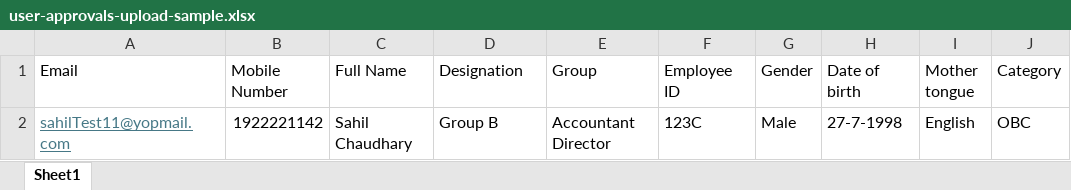
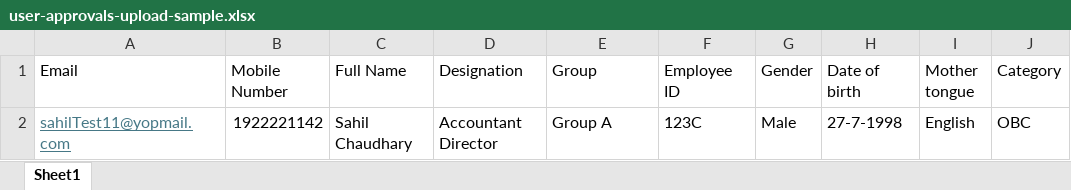
Before and after one commit to vishnubansaltarento/sunbird-cb-portal-assets, an Excel workbook: MDO/client-assets/assets/common/user-approvals-upload-sample/user-approvals-upload-sample.xlsx, sheet Sheet1, drawn as a sheet; only a part is shown; values as stored, in another font and other column widths than the file's, no borders; the diff names each change by its address in the sheet, - before the commit and + after, or states it on an @@ line.

Commit message:
corrected bulk upload sample files & zip folder for designation & group

```diff
--- a/MDO/client-assets/assets/common/user-approvals-upload-sample/user-approvals-upload-sample.xlsx (sheet Sheet1)
+++ b/MDO/client-assets/assets/common/user-approvals-upload-sample/user-approvals-upload-sample.xlsx (sheet Sheet1)
-D2 (Designation): Group B
+D2 (Designation): Accountant Director
-E2 (Group): Accountant Director
+E2 (Group): Group A
```
Also changed, not shown: 1 other file.
